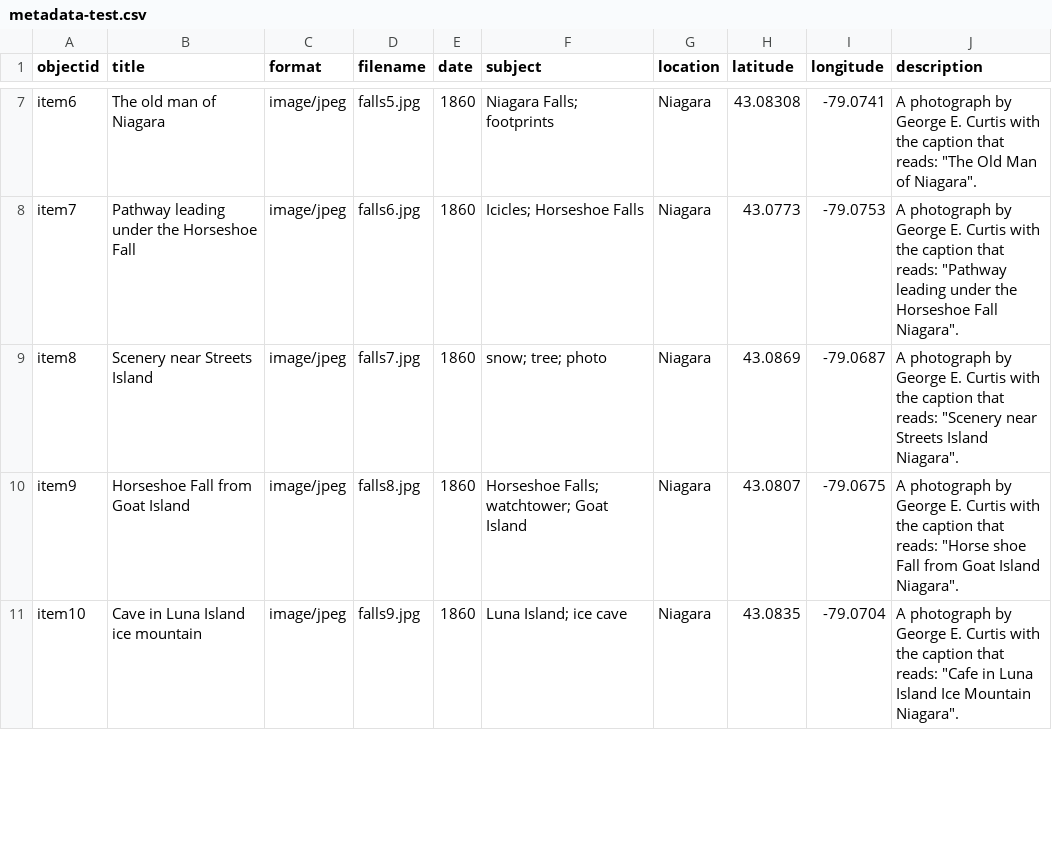
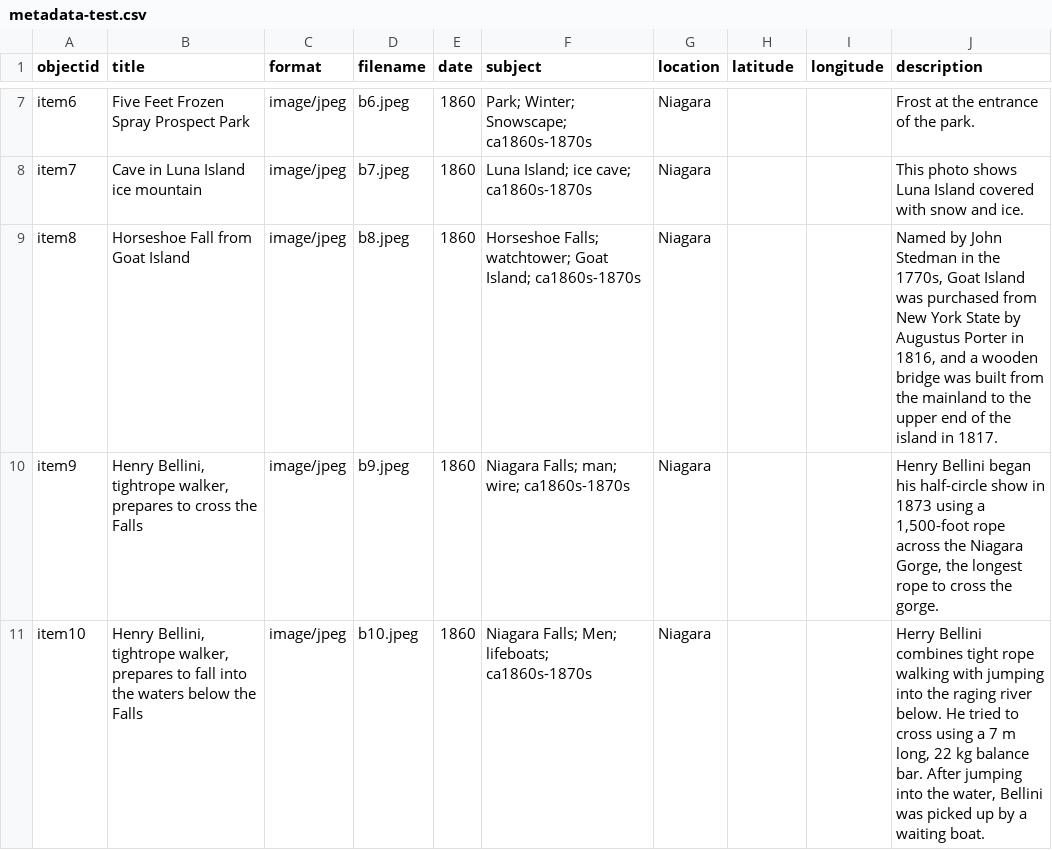
Before and after one commit to JingyueZ/history, a CSV file: objects/metadata-test.csv, drawn as a sheet; only a part is shown, gaps mark what is left out; the diff covers the shown part only; the diff names each change by its address in the sheet, - before the commit and + after, or states it on an @@ line.

```diff
--- a/objects/metadata-test.csv
+++ b/objects/metadata-test.csv
-B7 (title): The old man of Niagara
+B7 (title): Five Feet Frozen Spray Prospect Park
-D7 (filename): falls5.jpg
+D7 (filename): b6.jpeg
-F7 (subject): Niagara Falls; footprints
+F7 (subject): Park; Winter; Snowscape; ca1860s-1870s
-H7 (latitude): 43.08308
+H7 (latitude): (empty)
-I7 (longitude): -79.0741
+I7 (longitude): (empty)
-J7 (description): A photograph by George E. Curtis with the caption that reads: "The Old Man of Niagara".
+J7 (description): Frost at the entrance of the park.
-B8 (title): Pathway leading under the Horseshoe Fall
+B8 (title): Cave in Luna Island ice mountain
-D8 (filename): falls6.jpg
+D8 (filename): b7.jpeg
-F8 (subject): Icicles; Horseshoe Falls
+F8 (subject): Luna Island; ice cave; ca1860s-1870s
-H8 (latitude): 43.0773
+H8 (latitude): (empty)
-I8 (longitude): -79.0753
+I8 (longitude): (empty)
-J8 (description): A photograph by George E. Curtis with the caption that reads: "Pathway leading under the Horseshoe Fall Niagara".
+J8 (description): This photo shows Luna Island covered with snow and ice.
-B9 (title): Scenery near Streets Island
+B9 (title): Horseshoe Fall from Goat Island
-D9 (filename): falls7.jpg
+D9 (filename): b8.jpeg
-F9 (subject): snow; tree; photo
+F9 (subject): Horseshoe Falls; watchtower; Goat Island; ca1860s-1870s
-H9 (latitude): 43.0869
+H9 (latitude): (empty)
-I9 (longitude): -79.0687
+I9 (longitude): (empty)
-J9 (description): A photograph by George E. Curtis with the caption that reads: "Scenery near Streets Island Niagara".
+J9 (description): Named by John Stedman in the 1770s, Goat Island was purchased from New York State by Augustus Porter in 1816, and a wooden bridge was built from the mainland to the upper end of the island in 1817.
-B10 (title): Horseshoe Fall from Goat Island
+B10 (title): Henry Bellini, tightrope walker, prepares to cross the Falls
-D10 (filename): falls8.jpg
+D10 (filename): b9.jpeg
-F10 (subject): Horseshoe Falls; watchtower; Goat Island
+F10 (subject): Niagara Falls; man; wire; ca1860s-1870s
-H10 (latitude): 43.0807
+H10 (latitude): (empty)
-I10 (longitude): -79.0675
+I10 (longitude): (empty)
-J10 (description): A photograph by George E. Curtis with the caption that reads: "Horse shoe Fall from Goat Island Niagara".
+J10 (description): Henry Bellini began his half-circle show in 1873 using a 1,500-foot rope across the Niagara Gorge, the longest rope to cross the gorge.
-B11 (title): Cave in Luna Island ice mountain
+B11 (title): Henry Bellini, tightrope walker, prepares to fall into the waters below the Falls
-D11 (filename): falls9.jpg
+D11 (filename): b10.jpeg
-F11 (subject): Luna Island; ice cave
+F11 (subject): Niagara Falls; Men; lifeboats; ca1860s-1870s
-H11 (latitude): 43.0835
+H11 (latitude): (empty)
-I11 (longitude): -79.0704
+I11 (longitude): (empty)
-J11 (description): A photograph by George E. Curtis with the caption that reads: "Cafe in Luna Island Ice Mountain Niagara".
+J11 (description): Herry Bellini combines tight rope walking with jumping into the raging river below. He tried to cross using a 7 m long, 22 kg balance bar. After jumping into the water, Bellini was picked up by a waiting boat.
```
Also changed, not shown: 42 edited cells elsewhere in this file, 12 other files.
